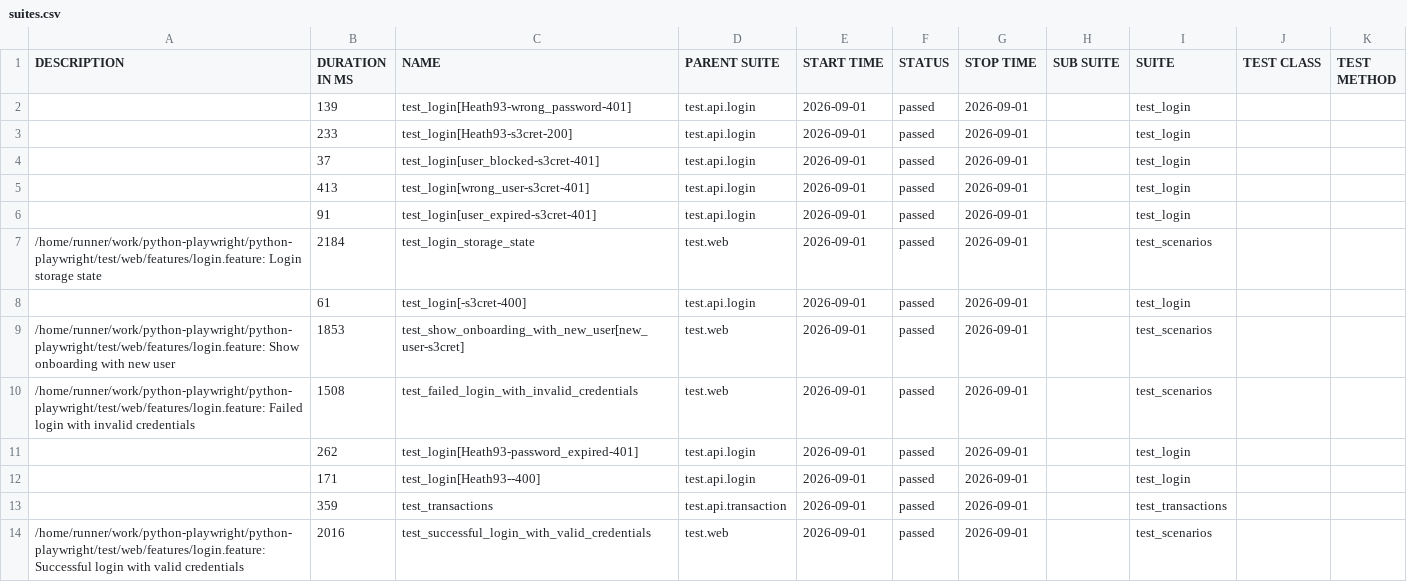
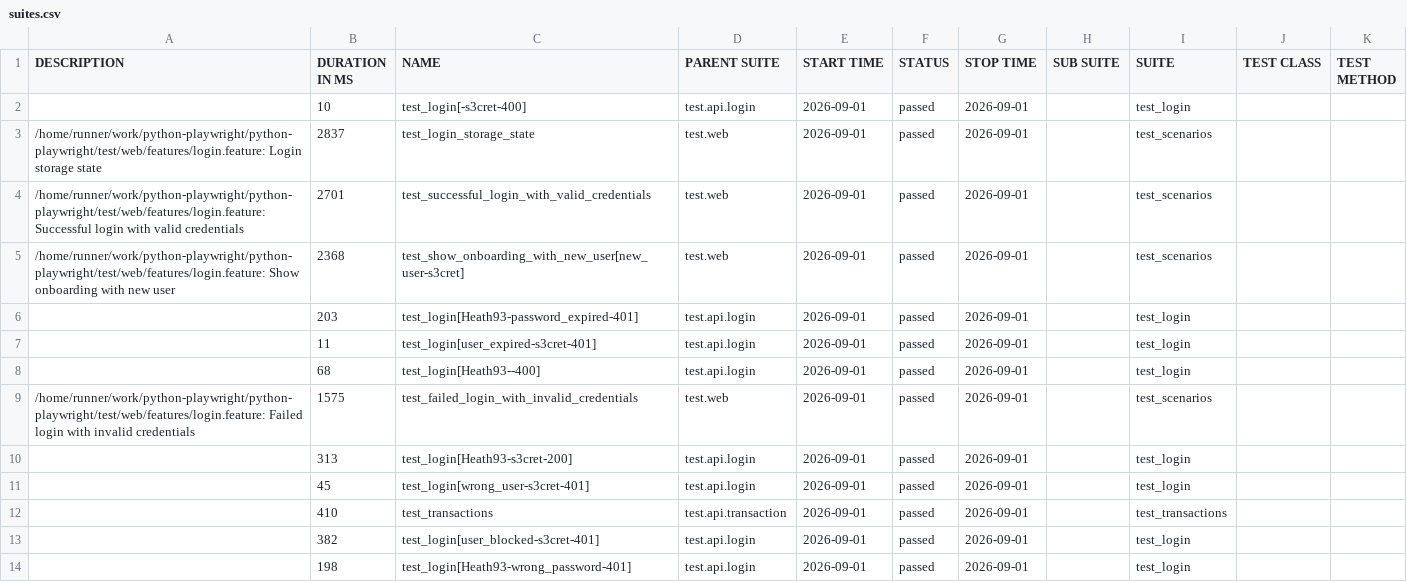
Before and after one commit to CodeCaballero/python-playwright, a CSV file: data/suites.csv, drawn as a sheet.

```diff
--- a/data/suites.csv
+++ b/data/suites.csv
@@ -1,14 +1,14 @@
 "DESCRIPTION","DURATION IN MS","NAME","PARENT SUITE","START TIME","STATUS","STOP TIME","SUB SUITE","SUITE","TEST CLASS","TEST METHOD"
-"","139","test_login[Heath93-wrong_password-401]","test.api.login","2026-09-01","passed","2026-09-01","","test_login","",""
-"","233","test_login[Heath93-s3cret-200]","test.api.login","2026-09-01","passed","2026-09-01","","test_login","",""
-"","37","test_login[user_blocked-s3cret-401]","test.api.login","2026-09-01","passed","2026-09-01","","test_login","",""
-"","413","test_login[wrong_user-s3cret-401]","test.api.login","2026-09-01","passed","2026-09-01","","test_login","",""
-"","91","test_login[user_expired-s3cret-401]","test.api.login","2026-09-01","passed","2026-09-01","","test_login","",""
-"/home/runner/work/python-playwright/python-playwright/test/web/features/login.feature: Login storage state","2184","test_login_storage_state","test.web","2026-09-01","passed","2026-09-01","","test_scenarios","",""
-"","61","test_login[-s3cret-400]","test.api.login","2026-09-01","passed","2026-09-01","","test_login","",""
-"/home/runner/work/python-playwright/python-playwright/test/web/features/login.feature: Show onboarding with new user","1853","test_show_onboarding_with_new_user[new_user-s3cret]","test.web","2026-09-01","passed","2026-09-01","","test_scenarios","",""
-"/home/runner/work/python-playwright/python-playwright/test/web/features/login.feature: Failed login with invalid credentials","1508","test_failed_login_with_invalid_credentials","test.web","2026-09-01","passed","2026-09-01","","test_scenarios","",""
-"","262","test_login[Heath93-password_expired-401]","test.api.login","2026-09-01","passed","2026-09-01","","test_login","",""
-"","171","test_login[Heath93--400]","test.api.login","2026-09-01","passed","2026-09-01","","test_login","",""
-"","359","test_transactions","test.api.transaction","2026-09-01","passed","2026-09-01","","test_transactions","",""
-"/home/runner/work/python-playwright/python-playwright/test/web/features/login.feature: Successful login with valid credentials","2016","test_successful_login_with_valid_credentials","test.web","2026-09-01","passed","2026-09-01","","test_scenarios","",""
+"","10","test_login[-s3cret-400]","test.api.login","2026-09-01","passed","2026-09-01","","test_login","",""
+"/home/runner/work/python-playwright/python-playwright/test/web/features/login.feature: Login storage state","2837","test_login_storage_state","test.web","2026-09-01","passed","2026-09-01","","test_scenarios","",""
+"/home/runner/work/python-playwright/python-playwright/test/web/features/login.feature: Successful login with valid credentials","2701","test_successful_login_with_valid_credentials","test.web","2026-09-01","passed","2026-09-01","","test_scenarios","",""
+"/home/runner/work/python-playwright/python-playwright/test/web/features/login.feature: Show onboarding with new user","2368","test_show_onboarding_with_new_user[new_user-s3cret]","test.web","2026-09-01","passed","2026-09-01","","test_scenarios","",""
+"","203","test_login[Heath93-password_expired-401]","test.api.login","2026-09-01","passed","2026-09-01","","test_login","",""
+"","11","test_login[user_expired-s3cret-401]","test.api.login","2026-09-01","passed","2026-09-01","","test_login","",""
+"","68","test_login[Heath93--400]","test.api.login","2026-09-01","passed","2026-09-01","","test_login","",""
+"/home/runner/work/python-playwright/python-playwright/test/web/features/login.feature: Failed login with invalid credentials","1575","test_failed_login_with_invalid_credentials","test.web","2026-09-01","passed","2026-09-01","","test_scenarios","",""
+"","313","test_login[Heath93-s3cret-200]","test.api.login","2026-09-01","passed","2026-09-01","","test_login","",""
+"","45","test_login[wrong_user-s3cret-401]","test.api.login","2026-09-01","passed","2026-09-01","","test_login","",""
+"","410","test_transactions","test.api.transaction","2026-09-01","passed","2026-09-01","","test_transactions","",""
+"","382","test_login[user_blocked-s3cret-401]","test.api.login","2026-09-01","passed","2026-09-01","","test_login","",""
+"","198","test_login[Heath93-wrong_password-401]","test.api.login","2026-09-01","passed","2026-09-01","","test_login","",""
```
Also changed, not shown: 46 other files.
